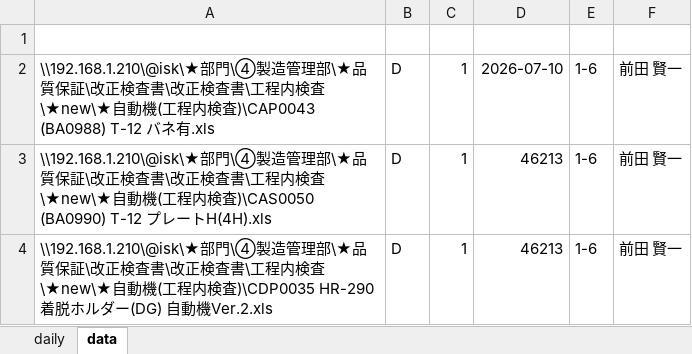
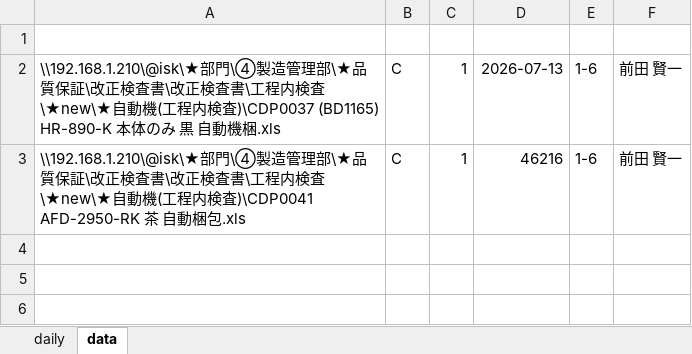
Before and after one commit to painkiller8880888/quality-control-HQ, an Excel workbook: excel/daily.xlsm, sheet data, drawn as a sheet; values as stored, in another font and other column widths than the file's, no borders; charts and pictures not drawn; removed rows and columns are numbered as before the commit, all else as after; the diff names each change by its address in the sheet, - before the commit and + after, or states it on an @@ line.

```diff
--- a/excel/daily.xlsm (sheet data)
+++ b/excel/daily.xlsm (sheet data)
-A2: …程内検査)\CAP0043 (BA0988) T-12 バネ有.xls
+A2: …程内検査)\CDP0037 (BD1165) HR-890-K 本体のみ 黒 自動機梱.xls
-B2: D
+B2: C
-D2: 2026-07-10
+D2: 2026-07-13
-row 3: \\192.168.1.210\@isk\★部門\④製造管理部\★品質保証\改正検査書\改正検査書\工程内検査\★new\★自動機(工程内検査)\CAS0050 (BA0990) T-12 プレートH(4H).xls | D | 1 | 46213 | 1-6 | 前田 賢一
-A3: …程内検査)\CDP0035 HR-290 着脱ホルダー(DG) 自動機Ver.2.xls
+A3: …程内検査)\CDP0041 AFD-2950-RK 茶 自動梱包.xls
-B3: D
+B3: C
-D3: 46213
+D3: 46216
```
Also changed, not shown: sheet daily, charts or pictures, 47 other files.
